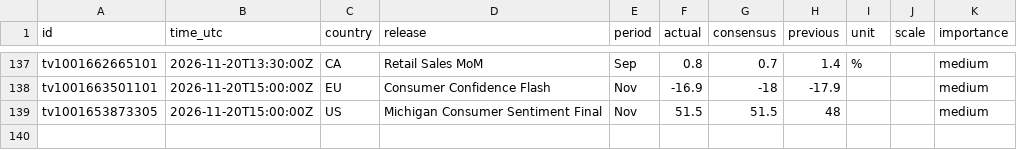
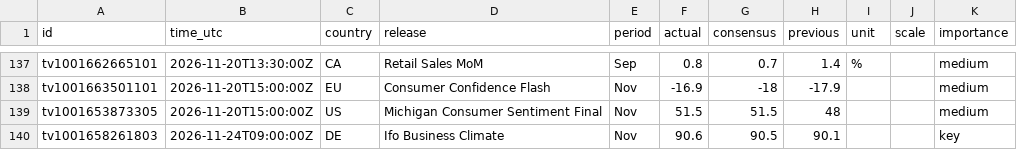
Before and after one commit to mrmikerbrown-maker/Pulse-Site-Demo-v1-Not-Public, a CSV file: calendar/data/history.csv, drawn as a sheet; only a part is shown, gaps mark what is left out; the diff names each change by its address in the sheet, - before the commit and + after, or states it on an @@ line.

```diff
--- a/calendar/data/history.csv
+++ b/calendar/data/history.csv
+row 140: tv1001658261803 | 2026-11-24T09:00:00Z | DE | Ifo Business Climate | Nov | 90.6 | 90.5 | 90.1 |  |  | key
```
Also changed, not shown: 1 other file.
